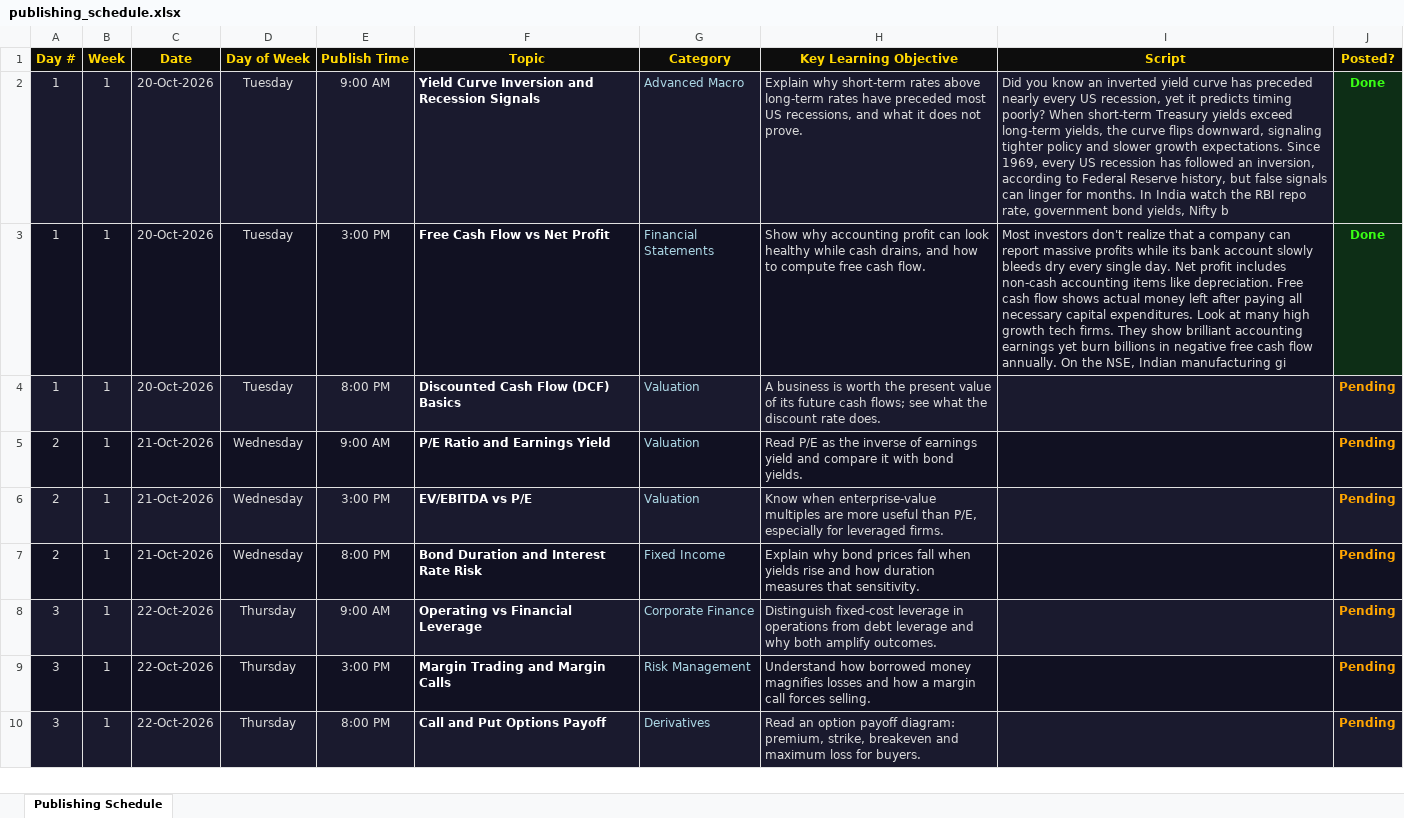
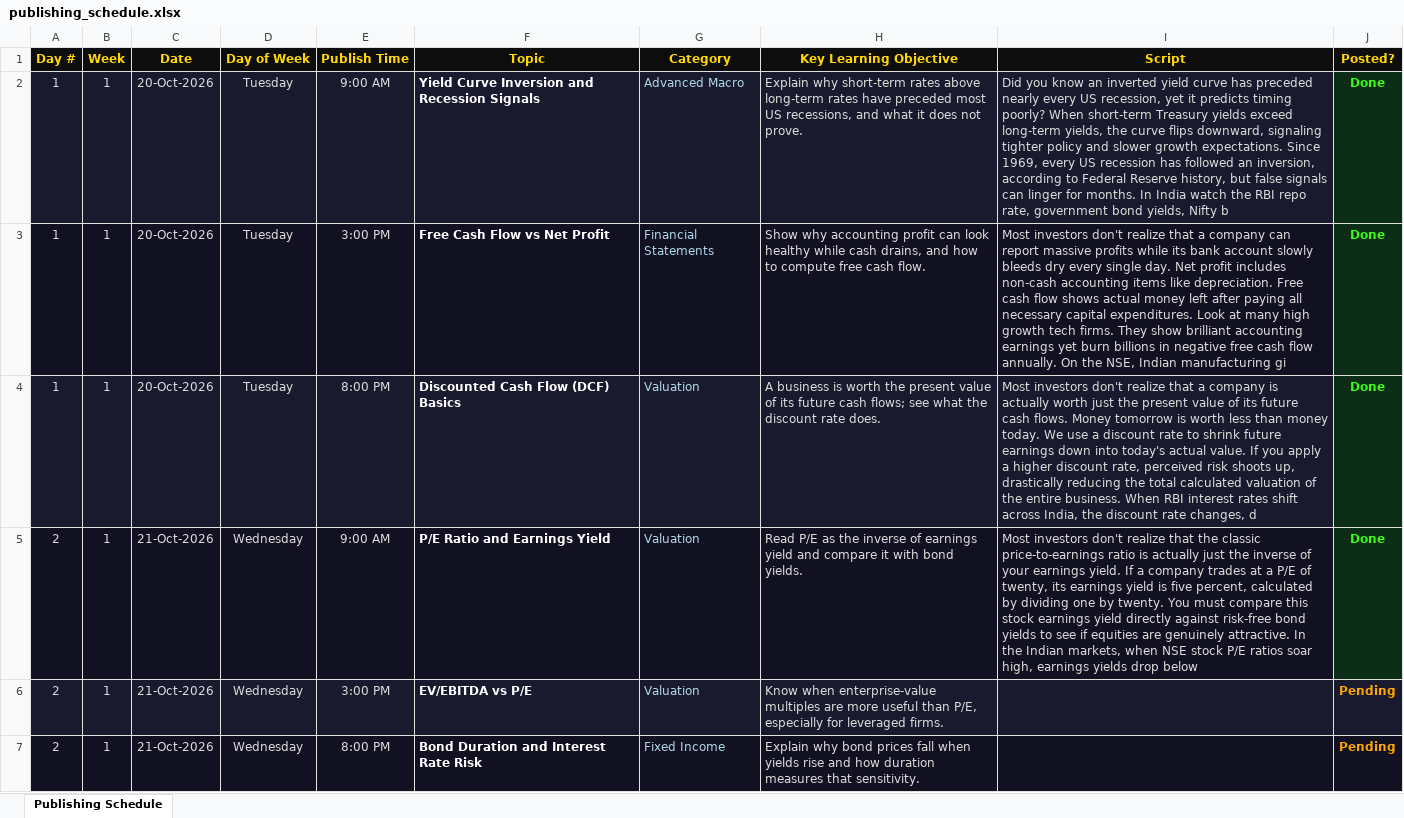
Before and after one commit to Abhishek-Aryan/Finance-shorts, an Excel workbook: data/publishing_schedule.xlsx, sheet Publishing Schedule, drawn as a sheet; only a part is shown; the shorter side is filled out with more unchanged rows; values as stored, in another font and other column widths than the file's, no borders; the diff names each change by its address in the sheet, - before the commit and + after, or states it on an @@ line.

Commit message:
Fix Task Scheduler action parameters and update publishing schedule with Day 2 9AM short

```diff
--- a/data/publishing_schedule.xlsx (sheet Publishing Schedule)
+++ b/data/publishing_schedule.xlsx (sheet Publishing Schedule)
-I4 (Script): (empty)
+I4 (Script): Most investors don't realize that a company is actually worth just the present value of its future cash flows. Money tomorrow is worth less than money today. We use a discount rate to shrink future earnings down into today's actual value. If you apply a higher discount rate, perceived risk shoots up, drastically reducing the total calculated valuation of the entire business. When RBI interest rates shift across India, the discount rate changes, d
-J4:J5 (Posted?): Pending
+J4:J5 (Posted?): Done
-J4:J5 text colour: #FFA500
+J4:J5 text colour: #39FF14
-I5 (Script): (empty)
+I5 (Script): Most investors don't realize that the classic price-to-earnings ratio is actually just the inverse of your earnings yield. If a company trades at a P/E of twenty, its earnings yield is five percent, calculated by dividing one by twenty. You must compare this stock earnings yield directly against risk-free bond yields to see if equities are genuinely attractive. In the Indian markets, when NSE stock P/E ratios soar high, earnings yields drop below
-J5 fill: #111122
+J5 fill: #0D2E16
```
Also changed, not shown: 1 other file.
